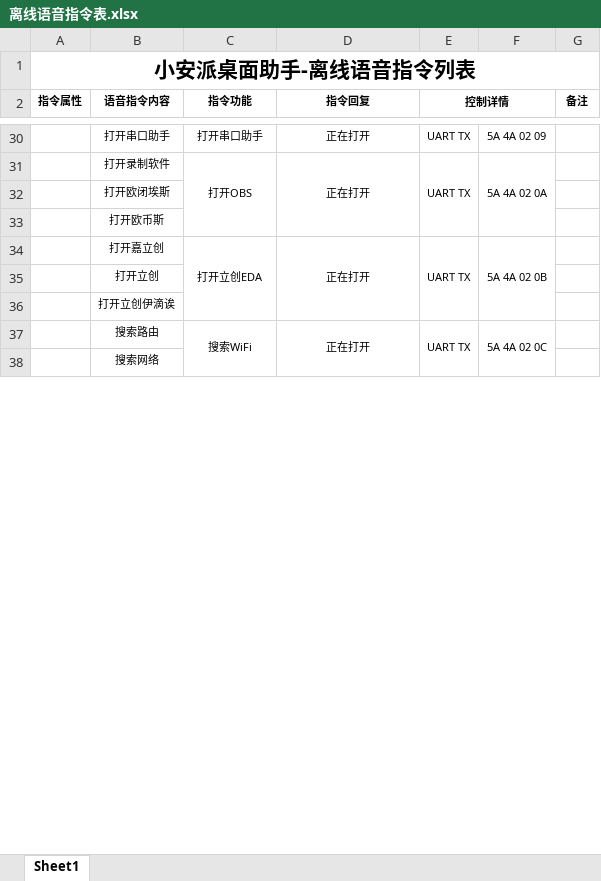
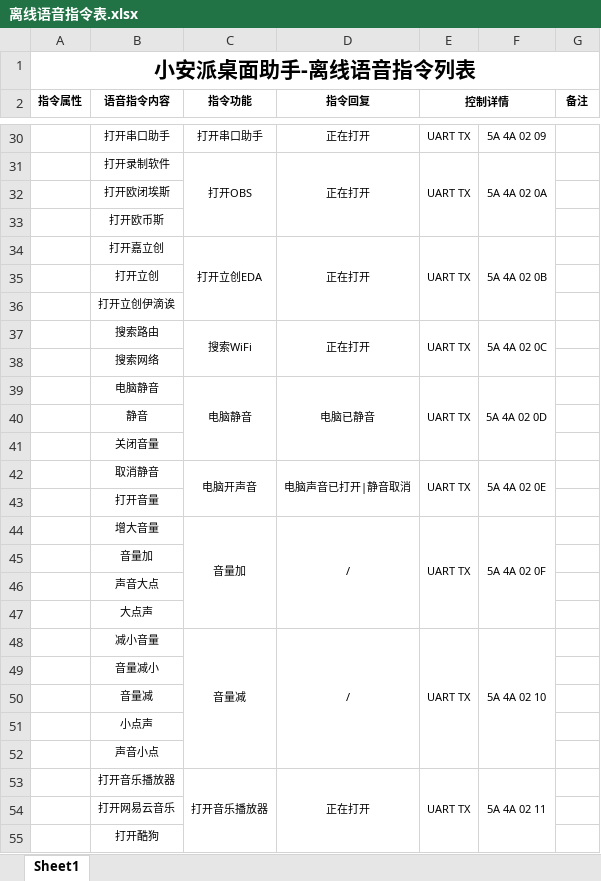
Before and after one commit to Ai-Thinker-Open/AiPi-Open-Kits, an Excel workbook: AiPi-DSL_Dashboard/VC_code/离线语音指令表.xlsx, sheet Sheet1, drawn as a sheet; only a part is shown, gaps mark what is left out; values as stored, in another font and other column widths than the file's, no borders; the diff covers the shown part only; the diff names each change by its address in the sheet, - before the commit and + after, or states it on an @@ line.

```diff
--- a/AiPi-DSL_Dashboard/VC_code/离线语音指令表.xlsx (sheet Sheet1)
+++ b/AiPi-DSL_Dashboard/VC_code/离线语音指令表.xlsx (sheet Sheet1)
+row 39:  | 电脑静音 | 电脑静音 | 电脑已静音 | UART TX | 5A 4A 02 0D
+row 40:  | 静音
+row 41:  | 关闭音量
+row 42:  | 取消静音 | 电脑开声音 | 电脑声音已打开|静音取消 | UART TX | 5A 4A 02 0E
+row 43:  | 打开音量
+row 44:  | 增大音量 | 音量加 | / | UART TX | 5A 4A 02 0F
+row 45:  | 音量加
+row 46:  | 声音大点
+row 47:  | 大点声
+row 48:  | 减小音量 | 音量减 | / | UART TX | 5A 4A 02 10
+row 49:  | 音量减小
+row 50:  | 音量减
+row 51:  | 小点声
+row 52:  | 声音小点
+row 53:  | 打开音乐播放器 | 打开音乐播放器 | 正在打开 | UART TX | 5A 4A 02 11
+row 54:  | 打开网易云音乐
+row 55:  | 打开酷狗
```
Also changed, not shown: 25 added rows, 13 edited cells and merged cells elsewhere in this sheet, 1 other file.
